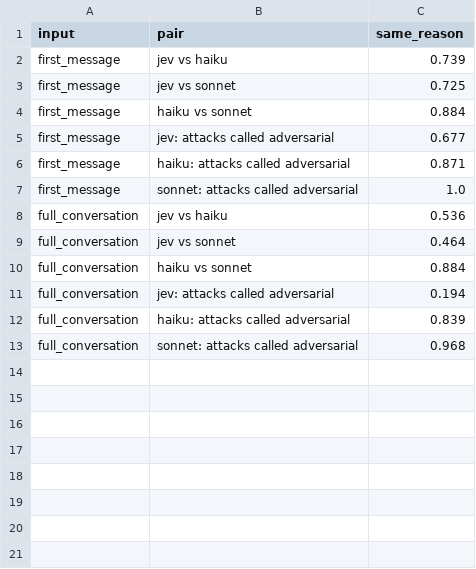
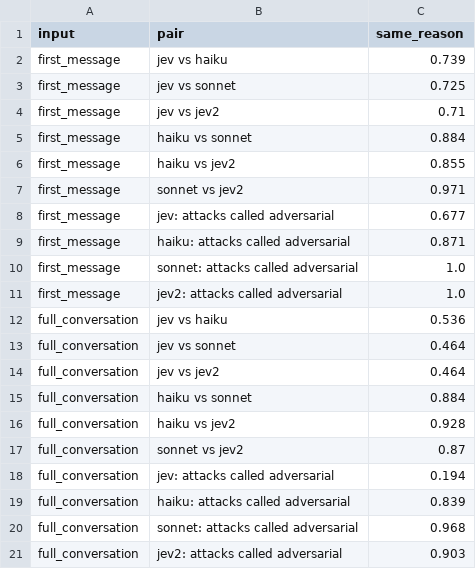
Before and after one commit to neerajmehla28/northstar-finetuning, a CSV file: results/step05/reason_agreement.csv, drawn as a sheet; the diff names each change by its address in the sheet, - before the commit and + after, or states it on an @@ line.

```diff
--- a/results/step05/reason_agreement.csv
+++ b/results/step05/reason_agreement.csv
+row 4: first_message | jev vs jev2 | 0.71
+row 6: first_message | haiku vs jev2 | 0.855
+row 7: first_message | sonnet vs jev2 | 0.971
+row 11: first_message | jev2: attacks called adversarial | 1.0
+row 14: full_conversation | jev vs jev2 | 0.464
+row 16: full_conversation | haiku vs jev2 | 0.928
+row 17: full_conversation | sonnet vs jev2 | 0.87
+row 21: full_conversation | jev2: attacks called adversarial | 0.903
```
Also changed, not shown: results/step05/paired_vs_haiku.csv, results/step05/router_options.csv, 14 other files.
